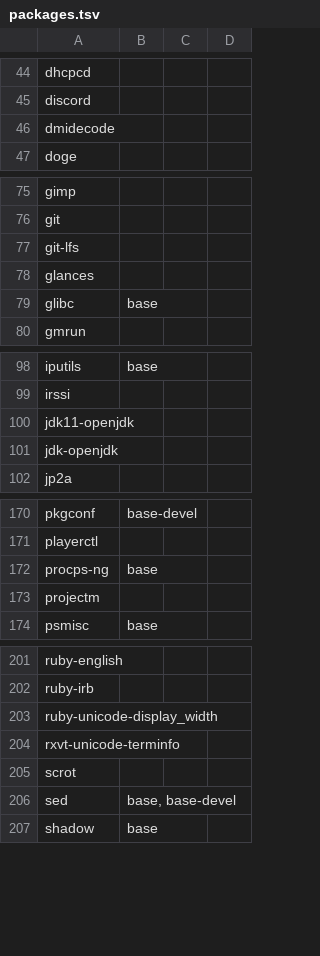
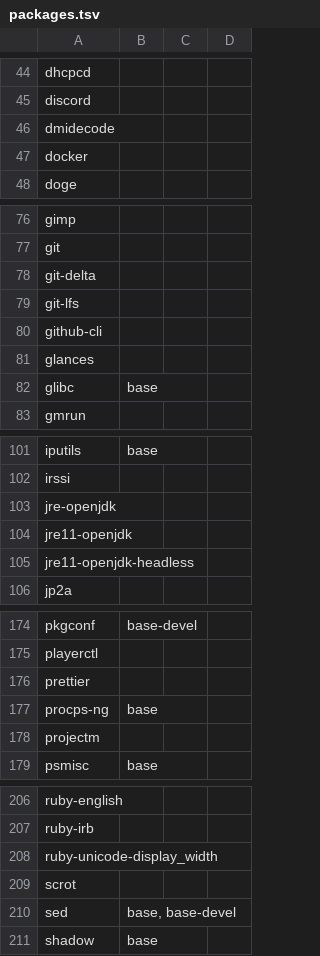
Before and after one commit to 00riddle00/npBuild, a TSV file: packages.tsv, drawn as a sheet; only a part is shown, gaps mark what is left out; the diff covers the shown part only.

Commit message:
Update package lists.

```diff
--- a/packages.tsv
+++ b/packages.tsv
@@ -46,2 +46,3 @@ discord
 dmidecode			
+docker			
 doge			
@@ -76,3 +77,5 @@ gimp
 git			
+git-delta			
 git-lfs			
+github-cli			
 glances			
@@ -99,4 +102,5 @@ iputils	base
 irssi			
-jdk11-openjdk			
-jdk-openjdk			
+jre-openjdk			
+jre11-openjdk			
+jre11-openjdk-headless			
 jp2a			
@@ -171,2 +175,3 @@ pkgconf	base-devel
 playerctl			
+prettier			
 procps-ng	base		
@@ -203,3 +208,2 @@ ruby-irb
 ruby-unicode-display_width			
-rxvt-unicode-terminfo			
 scrot			
```
Also changed, not shown: 1 removed row elsewhere in this file, packages_AUR.tsv.
